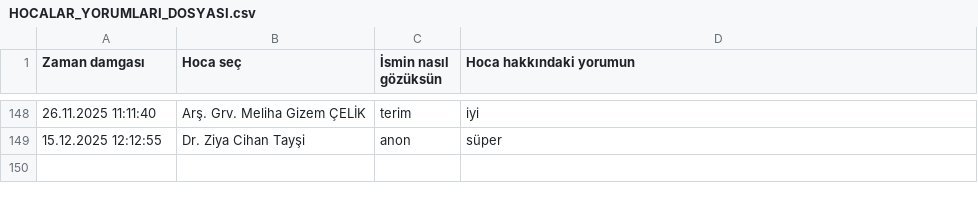
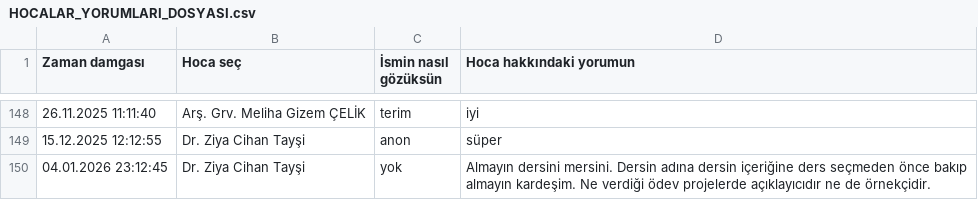
Before and after one commit to baselkelziye/YTU_Bilgisayar_Muhendisligi_Arsiv, a CSV file: readme_olustur/HOCALAR_YORUMLARI_DOSYASI.csv, drawn as a sheet; only a part is shown, gaps mark what is left out; the diff covers the shown part only; the diff names each change by its address in the sheet, - before the commit and + after, or states it on an @@ line.

```diff
--- a/readme_olustur/HOCALAR_YORUMLARI_DOSYASI.csv
+++ b/readme_olustur/HOCALAR_YORUMLARI_DOSYASI.csv
+row 150: 04.01.2026 23:12:45 | Dr. Ziya Cihan Tayşi | yok | Almayın dersini mersini. Dersin adına dersin içeriğine ders seçmeden önce bakıp almayın kardeşim. Ne verdiği ödev projelerde açıklayıcıdır ne de örnekçidir.
```
Also changed, not shown: 2 added rows elsewhere in this file, readme_olustur/HOCALAR_YILDIZLARI_DOSYASI.csv, 3 other files.
